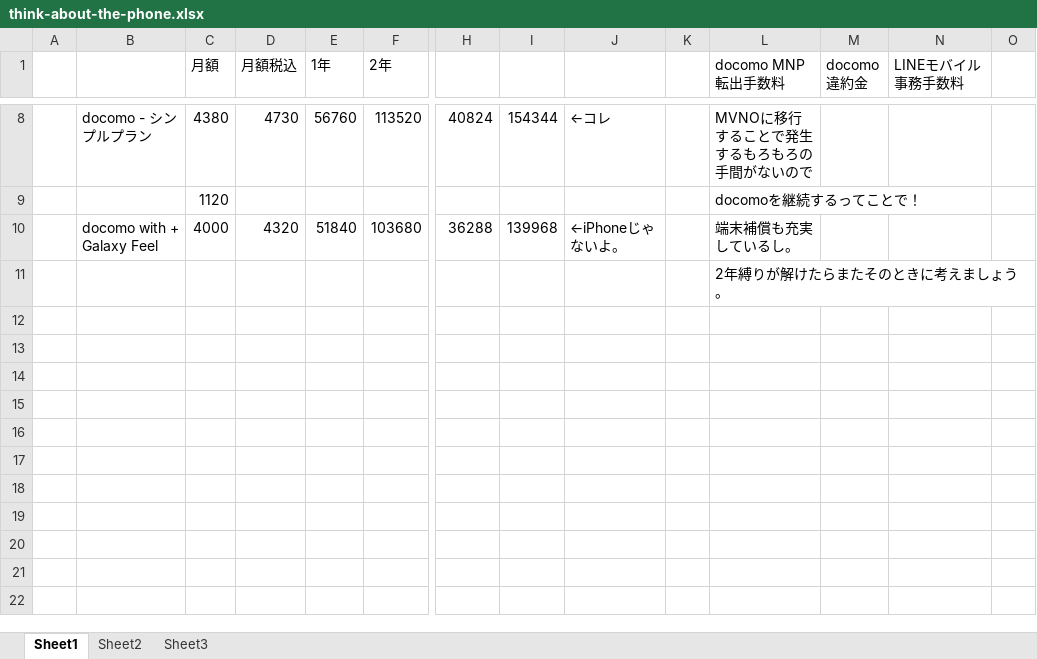
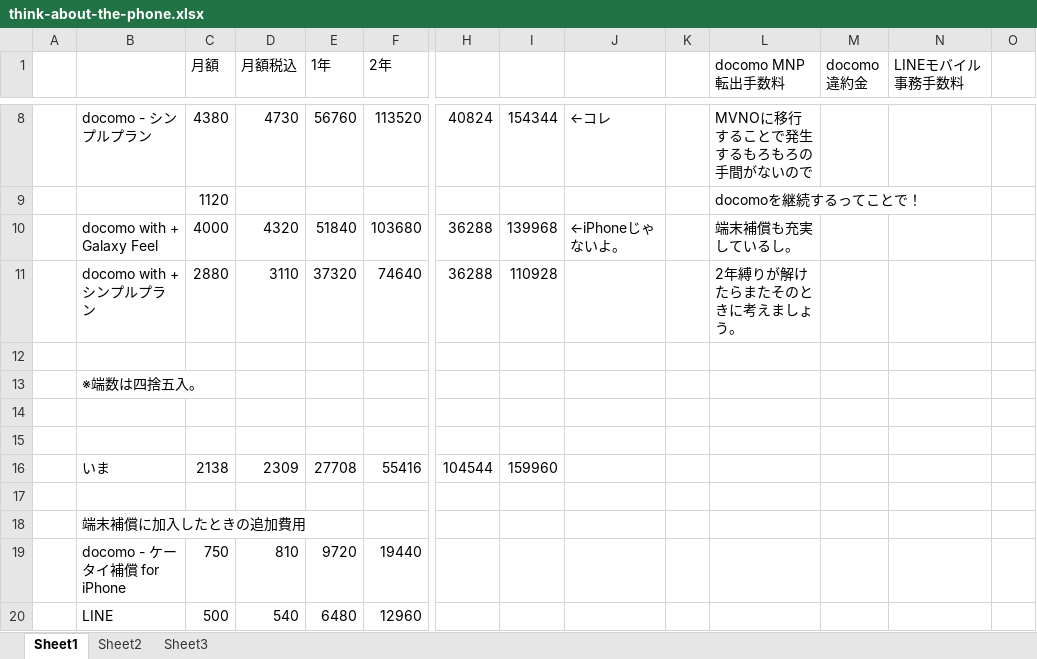
Before and after one commit to help3x/help3x.github.io, an Excel workbook: think-about-the-phone.xlsx, sheet Sheet1, drawn as a sheet; only a part is shown, gaps mark what is left out; values as stored, in another font and other column widths than the file's, no borders; addresses are those after the commit; rows hold the shown columns only; the diff names each change by its address in the sheet, - before the commit and + after, or states it on an @@ line.

```diff
--- a/think-about-the-phone.xlsx (sheet Sheet1)
+++ b/think-about-the-phone.xlsx (sheet Sheet1)
+row 11:  | docomo with + シンプルプラン | 2880 | 3110 | 37320 | 74640 | 36288 | 110928 |  |  | 2年縛りが解けたらまたそのときに考えましょう。
-L12 (docomo MNP転出手数料): 2年縛りが解けたらまたそのときに考えましょう。
+L12 (docomo MNP転出手数料): (empty)
+row 13:  | ※端数は四捨五入。
+row 14: (empty)
+row 15: (empty)
+row 16:  | いま | 2138 | 2309 | 27708 | 55416 | 104544 | 159960
+row 17: (empty)
+row 18:  | 端末補償に加入したときの追加費用
+row 19:  | docomo - ケータイ補償 for iPhone | 750 | 810 | 9720 | 19440
+row 20:  | LINE | 500 | 540 | 6480 | 12960
```
Also changed, not shown: 2 other files.
